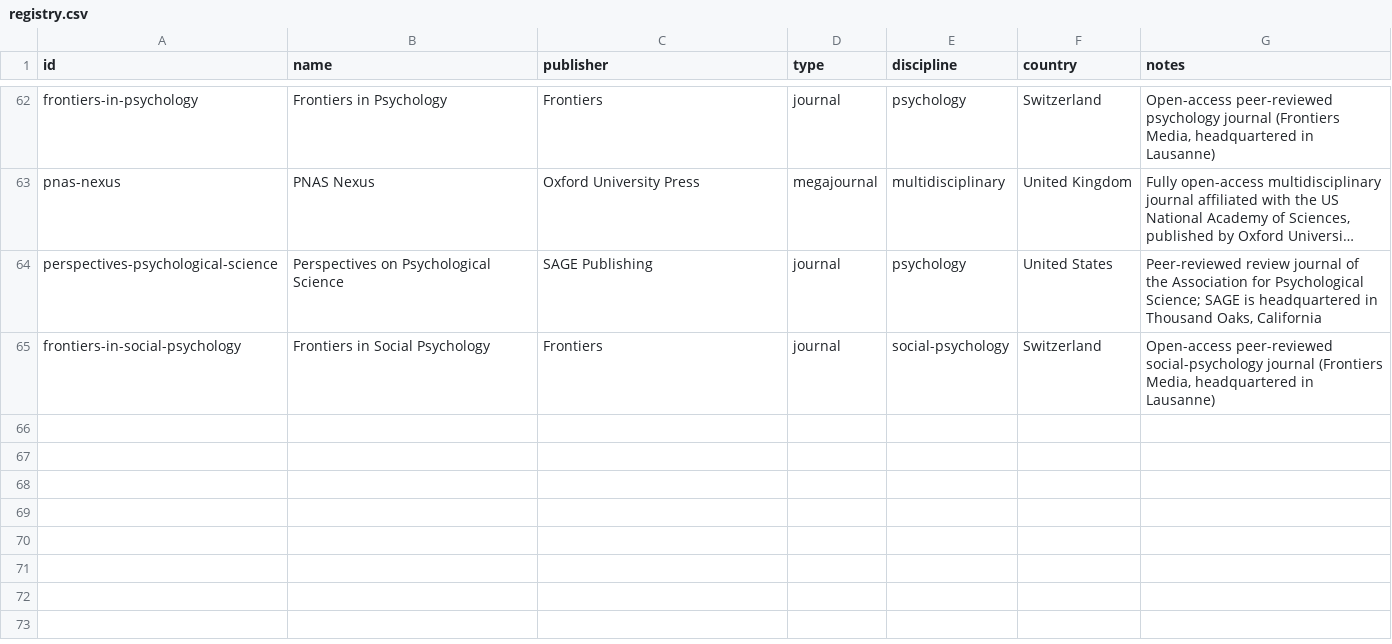
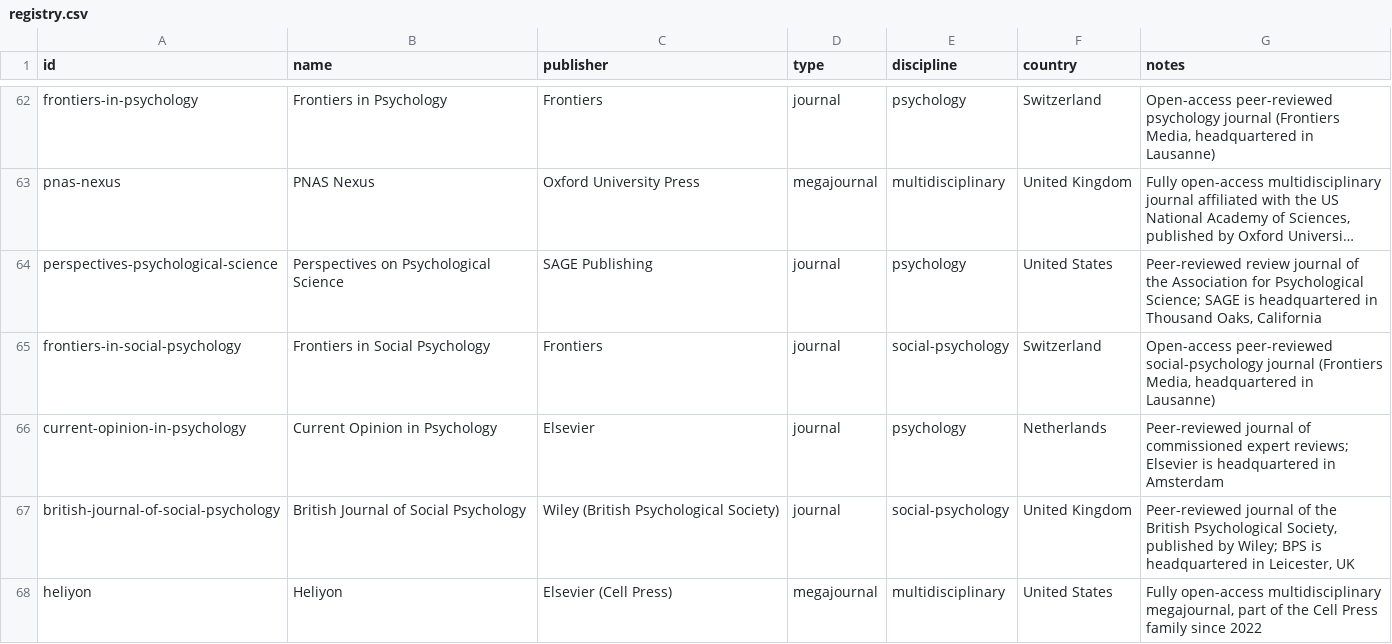
Before and after one commit to Kamaya22/recherche-hebdo, a CSV file: data/registry.csv, drawn as a sheet; only a part is shown, gaps mark what is left out; long unchanged cells end in …; the diff names each change by its address in the sheet, - before the commit and + after, or states it on an @@ line.

```diff
--- a/data/registry.csv
+++ b/data/registry.csv
+row 66: current-opinion-in-psychology | Current Opinion in Psychology | Elsevier | journal | psychology | Netherlands | Peer-reviewed journal of commissioned expert reviews; Elsevier is headquartered in Amsterdam
+row 67: british-journal-of-social-psychology | British Journal of Social Psychology | Wiley (British Psychological Society) | journal | social-psychology | United Kingdom | Peer-reviewed journal of the British Psychological Society, published by Wiley; BPS is headquartered in Leicester, UK
+row 68: heliyon | Heliyon | Elsevier (Cell Press) | megajournal | multidisciplinary | United States | Fully open-access multidisciplinary megajournal, part of the Cell Press family since 2022
```
Also changed, not shown: 2 other files.
